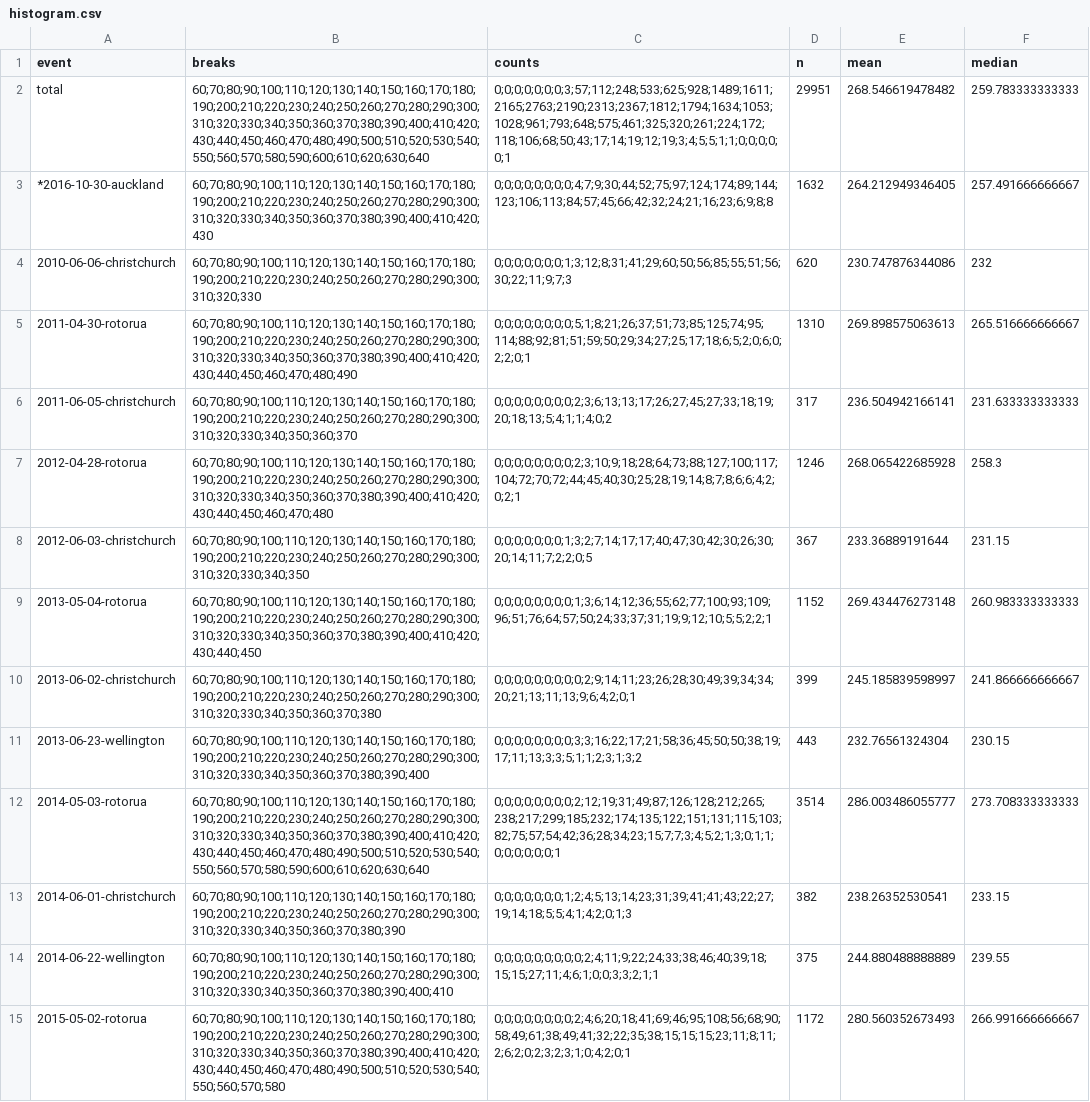
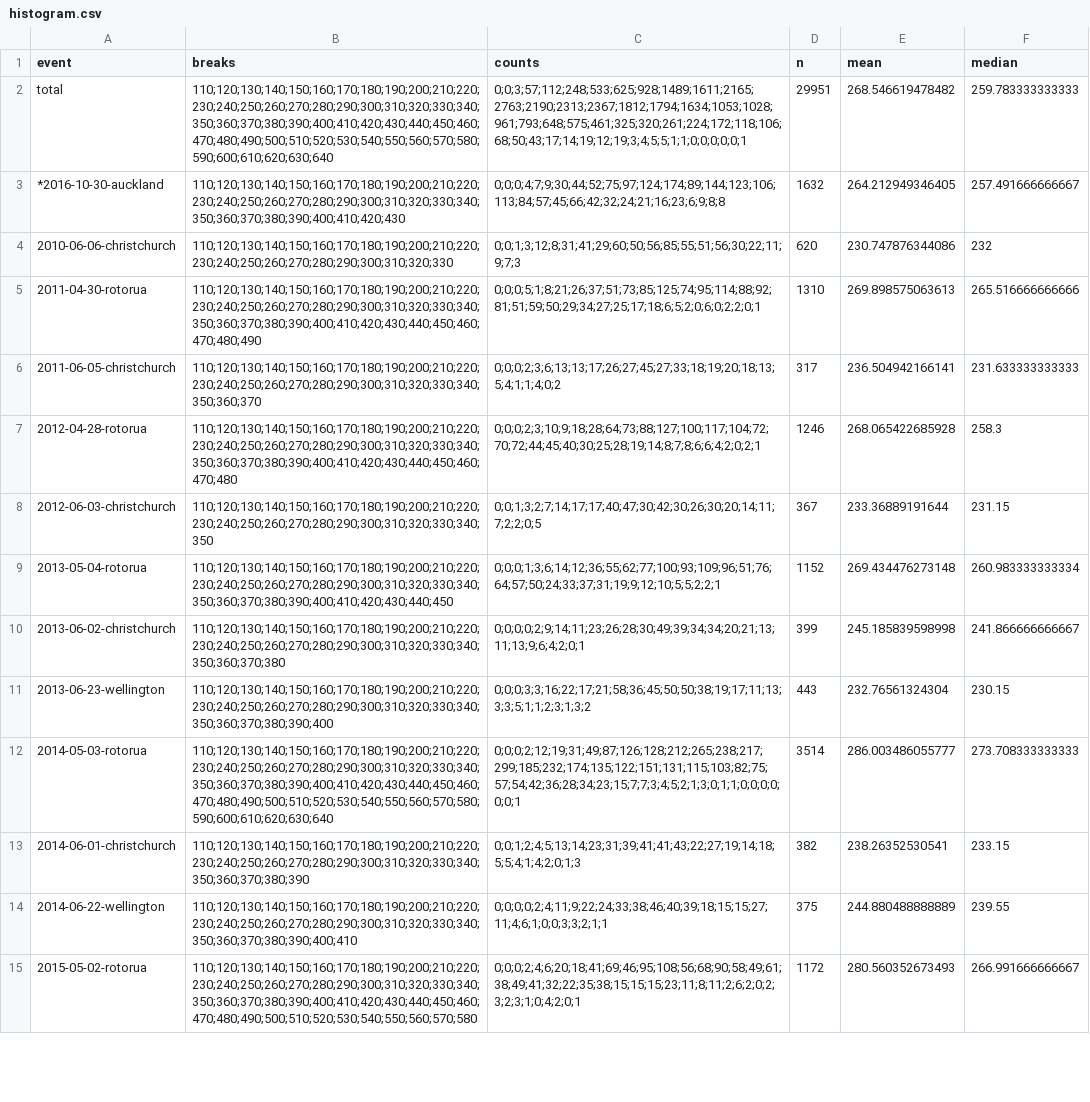
Before and after one commit to nzrunningstats/nzrunningstats.github.io, a CSV file: marathon/data/histogram.csv, drawn as a sheet; only a part is shown; the diff covers the shown part only; the diff names each change by its address in the sheet, - before the commit and + after, or states it on an @@ line.

Commit message:
Histograms + nbars

```diff
--- a/marathon/data/histogram.csv
+++ b/marathon/data/histogram.csv
-B2 (breaks): 60;70;80;90;100;110;120;130;140;150;160;170;180;190;200;210;220;230;240;250;260;270;280;290;300;310;320;330;340;350;360;370;380;390;400;410;420;430;440;450;460;470;480;490;500;510;520;530;540;550;560;570;580;590;600;610;620;630;640
+B2 (breaks): 110;120;130;140;150;160;170;180;190;200;210;220;230;240;250;260;270;280;290;300;310;320;330;340;350;360;370;380;390;400;410;420;430;440;450;460;470;480;490;500;510;520;530;540;550;560;570;580;590;600;610;620;630;640
-C2 (counts): 0;0;0;0;0;0;0;3;57;112;248;533;625;928;1489;1611;2165;2763;2190;2313;2367;1812;1794;1634;1053;1028;961;793;648;575;461;325;320;261;224;172;118;106;68;50;43;17;14;19;12;19;3;4;5;5;1;1;0;0;0;0;0;1
+C2 (counts): 0;0;3;57;112;248;533;625;928;1489;1611;2165;2763;2190;2313;2367;1812;1794;1634;1053;1028;961;793;648;575;461;325;320;261;224;172;118;106;68;50;43;17;14;19;12;19;3;4;5;5;1;1;0;0;0;0;0;1
-B3 (breaks): 60;70;80;90;100;110;120;130;140;150;160;170;180;190;200;210;220;230;240;250;260;270;280;290;300;310;320;330;340;350;360;370;380;390;400;410;420;430
+B3 (breaks): 110;120;130;140;150;160;170;180;190;200;210;220;230;240;250;260;270;280;290;300;310;320;330;340;350;360;370;380;390;400;410;420;430
-C3 (counts): 0;0;0;0;0;0;0;0;4;7;9;30;44;52;75;97;124;174;89;144;123;106;113;84;57;45;66;42;32;24;21;16;23;6;9;8;8
+C3 (counts): 0;0;0;4;7;9;30;44;52;75;97;124;174;89;144;123;106;113;84;57;45;66;42;32;24;21;16;23;6;9;8;8
-B4 (breaks): 60;70;80;90;100;110;120;130;140;150;160;170;180;190;200;210;220;230;240;250;260;270;280;290;300;310;320;330
+B4 (breaks): 110;120;130;140;150;160;170;180;190;200;210;220;230;240;250;260;270;280;290;300;310;320;330
-C4 (counts): 0;0;0;0;0;0;0;1;3;12;8;31;41;29;60;50;56;85;55;51;56;30;22;11;9;7;3
+C4 (counts): 0;0;1;3;12;8;31;41;29;60;50;56;85;55;51;56;30;22;11;9;7;3
-B5 (breaks): 60;70;80;90;100;110;120;130;140;150;160;170;180;190;200;210;220;230;240;250;260;270;280;290;300;310;320;330;340;350;360;370;380;390;400;410;420;430;440;450;460;470;480;490
+B5 (breaks): 110;120;130;140;150;160;170;180;190;200;210;220;230;240;250;260;270;280;290;300;310;320;330;340;350;360;370;380;390;400;410;420;430;440;450;460;470;480;490
-C5 (counts): 0;0;0;0;0;0;0;0;5;1;8;21;26;37;51;73;85;125;74;95;114;88;92;81;51;59;50;29;34;27;25;17;18;6;5;2;0;6;0;2;2;0;1
+C5 (counts): 0;0;0;5;1;8;21;26;37;51;73;85;125;74;95;114;88;92;81;51;59;50;29;34;27;25;17;18;6;5;2;0;6;0;2;2;0;1
-F5 (median): 265.516666666667
+F5 (median): 265.516666666666
-B6 (breaks): 60;70;80;90;100;110;120;130;140;150;160;170;180;190;200;210;220;230;240;250;260;270;280;290;300;310;320;330;340;350;360;370
+B6 (breaks): 110;120;130;140;150;160;170;180;190;200;210;220;230;240;250;260;270;280;290;300;310;320;330;340;350;360;370
-C6 (counts): 0;0;0;0;0;0;0;0;2;3;6;13;13;17;26;27;45;27;33;18;19;20;18;13;5;4;1;1;4;0;2
+C6 (counts): 0;0;0;2;3;6;13;13;17;26;27;45;27;33;18;19;20;18;13;5;4;1;1;4;0;2
-B7 (breaks): 60;70;80;90;100;110;120;130;140;150;160;170;180;190;200;210;220;230;240;250;260;270;280;290;300;310;320;330;340;350;360;370;380;390;400;410;420;430;440;450;460;470;480
+B7 (breaks): 110;120;130;140;150;160;170;180;190;200;210;220;230;240;250;260;270;280;290;300;310;320;330;340;350;360;370;380;390;400;410;420;430;440;450;460;470;480
-C7 (counts): 0;0;0;0;0;0;0;0;2;3;10;9;18;28;64;73;88;127;100;117;104;72;70;72;44;45;40;30;25;28;19;14;8;7;8;6;6;4;2;0;2;1
+C7 (counts): 0;0;0;2;3;10;9;18;28;64;73;88;127;100;117;104;72;70;72;44;45;40;30;25;28;19;14;8;7;8;6;6;4;2;0;2;1
-B8 (breaks): 60;70;80;90;100;110;120;130;140;150;160;170;180;190;200;210;220;230;240;250;260;270;280;290;300;310;320;330;340;350
+B8 (breaks): 110;120;130;140;150;160;170;180;190;200;210;220;230;240;250;260;270;280;290;300;310;320;330;340;350
-C8 (counts): 0;0;0;0;0;0;0;1;3;2;7;14;17;17;40;47;30;42;30;26;30;20;14;11;7;2;2;0;5
+C8 (counts): 0;0;1;3;2;7;14;17;17;40;47;30;42;30;26;30;20;14;11;7;2;2;0;5
-B9 (breaks): 60;70;80;90;100;110;120;130;140;150;160;170;180;190;200;210;220;230;240;250;260;270;280;290;300;310;320;330;340;350;360;370;380;390;400;410;420;430;440;450
+B9 (breaks): 110;120;130;140;150;160;170;180;190;200;210;220;230;240;250;260;270;280;290;300;310;320;330;340;350;360;370;380;390;400;410;420;430;440;450
-C9 (counts): 0;0;0;0;0;0;0;0;1;3;6;14;12;36;55;62;77;100;93;109;96;51;76;64;57;50;24;33;37;31;19;9;12;10;5;5;2;2;1
+C9 (counts): 0;0;0;1;3;6;14;12;36;55;62;77;100;93;109;96;51;76;64;57;50;24;33;37;31;19;9;12;10;5;5;2;2;1
-F9 (median): 260.983333333333
+F9 (median): 260.983333333334
-B10 (breaks): 60;70;80;90;100;110;120;130;140;150;160;170;180;190;200;210;220;230;240;250;260;270;280;290;300;310;320;330;340;350;360;370;380
+B10 (breaks): 110;120;130;140;150;160;170;180;190;200;210;220;230;240;250;260;270;280;290;300;310;320;330;340;350;360;370;380
-C10 (counts): 0;0;0;0;0;0;0;0;0;2;9;14;11;23;26;28;30;49;39;34;34;20;21;13;11;13;9;6;4;2;0;1
+C10 (counts): 0;0;0;0;2;9;14;11;23;26;28;30;49;39;34;34;20;21;13;11;13;9;6;4;2;0;1
-E10 (mean): 245.185839598997
+E10 (mean): 245.185839598998
-B11 (breaks): 60;70;80;90;100;110;120;130;140;150;160;170;180;190;200;210;220;230;240;250;260;270;280;290;300;310;320;330;340;350;360;370;380;390;400
+B11 (breaks): 110;120;130;140;150;160;170;180;190;200;210;220;230;240;250;260;270;280;290;300;310;320;330;340;350;360;370;380;390;400
-C11 (counts): 0;0;0;0;0;0;0;0;3;3;16;22;17;21;58;36;45;50;50;38;19;17;11;13;3;3;5;1;1;2;3;1;3;2
+C11 (counts): 0;0;0;3;3;16;22;17;21;58;36;45;50;50;38;19;17;11;13;3;3;5;1;1;2;3;1;3;2
-B12 (breaks): 60;70;80;90;100;110;120;130;140;150;160;170;180;190;200;210;220;230;240;250;260;270;280;290;300;310;320;330;340;350;360;370;380;390;400;410;420;430;440;450;460;470;480;490;500;510;520;530;540;550;560;570;580;590;600;610;620;630;640
+B12 (breaks): 110;120;130;140;150;160;170;180;190;200;210;220;230;240;250;260;270;280;290;300;310;320;330;340;350;360;370;380;390;400;410;420;430;440;450;460;470;480;490;500;510;520;530;540;550;560;570;580;590;600;610;620;630;640
-C12 (counts): 0;0;0;0;0;0;0;0;2;12;19;31;49;87;126;128;212;265;238;217;299;185;232;174;135;122;151;131;115;103;82;75;57;54;42;36;28;34;23;15;7;7;3;4;5;2;1;3;0;1;1;0;0;0;0;0;0;1
+C12 (counts): 0;0;0;2;12;19;31;49;87;126;128;212;265;238;217;299;185;232;174;135;122;151;131;115;103;82;75;57;54;42;36;28;34;23;15;7;7;3;4;5;2;1;3;0;1;1;0;0;0;0;0;0;1
-B13 (breaks): 60;70;80;90;100;110;120;130;140;150;160;170;180;190;200;210;220;230;240;250;260;270;280;290;300;310;320;330;340;350;360;370;380;390
+B13 (breaks): 110;120;130;140;150;160;170;180;190;200;210;220;230;240;250;260;270;280;290;300;310;320;330;340;350;360;370;380;390
-C13 (counts): 0;0;0;0;0;0;0;1;2;4;5;13;14;23;31;39;41;41;43;22;27;19;14;18;5;5;4;1;4;2;0;1;3
+C13 (counts): 0;0;1;2;4;5;13;14;23;31;39;41;41;43;22;27;19;14;18;5;5;4;1;4;2;0;1;3
-B14 (breaks): 60;70;80;90;100;110;120;130;140;150;160;170;180;190;200;210;220;230;240;250;260;270;280;290;300;310;320;330;340;350;360;370;380;390;400;410
+B14 (breaks): 110;120;130;140;150;160;170;180;190;200;210;220;230;240;250;260;270;280;290;300;310;320;330;340;350;360;370;380;390;400;410
-C14 (counts): 0;0;0;0;0;0;0;0;0;2;4;11;9;22;24;33;38;46;40;39;18;15;15;27;11;4;6;1;0;0;3;3;2;1;1
+C14 (counts): 0;0;0;0;2;4;11;9;22;24;33;38;46;40;39;18;15;15;27;11;4;6;1;0;0;3;3;2;1;1
-B15 (breaks): 60;70;80;90;100;110;120;130;140;150;160;170;180;190;200;210;220;230;240;250;260;270;280;290;300;310;320;330;340;350;360;370;380;390;400;410;420;430;440;450;460;470;480;490;500;510;520;530;540;550;560;570;580
+B15 (breaks): 110;120;130;140;150;160;170;180;190;200;210;220;230;240;250;260;270;280;290;300;310;320;330;340;350;360;370;380;390;400;410;420;430;440;450;460;470;480;490;500;510;520;530;540;550;560;570;580
-C15 (counts): 0;0;0;0;0;0;0;0;2;4;6;20;18;41;69;46;95;108;56;68;90;58;49;61;38;49;41;32;22;35;38;15;15;15;23;11;8;11;2;6;2;0;2;3;2;3;1;0;4;2;0;1
+C15 (counts): 0;0;0;2;4;6;20;18;41;69;46;95;108;56;68;90;58;49;61;38;49;41;32;22;35;38;15;15;15;23;11;8;11;2;6;2;0;2;3;2;3;1;0;4;2;0;1
```
Also changed, not shown: 53 edited cells elsewhere in this file, marathon/data/marathonresults.csv, marathon/data/resC.csv, 3 other files.
